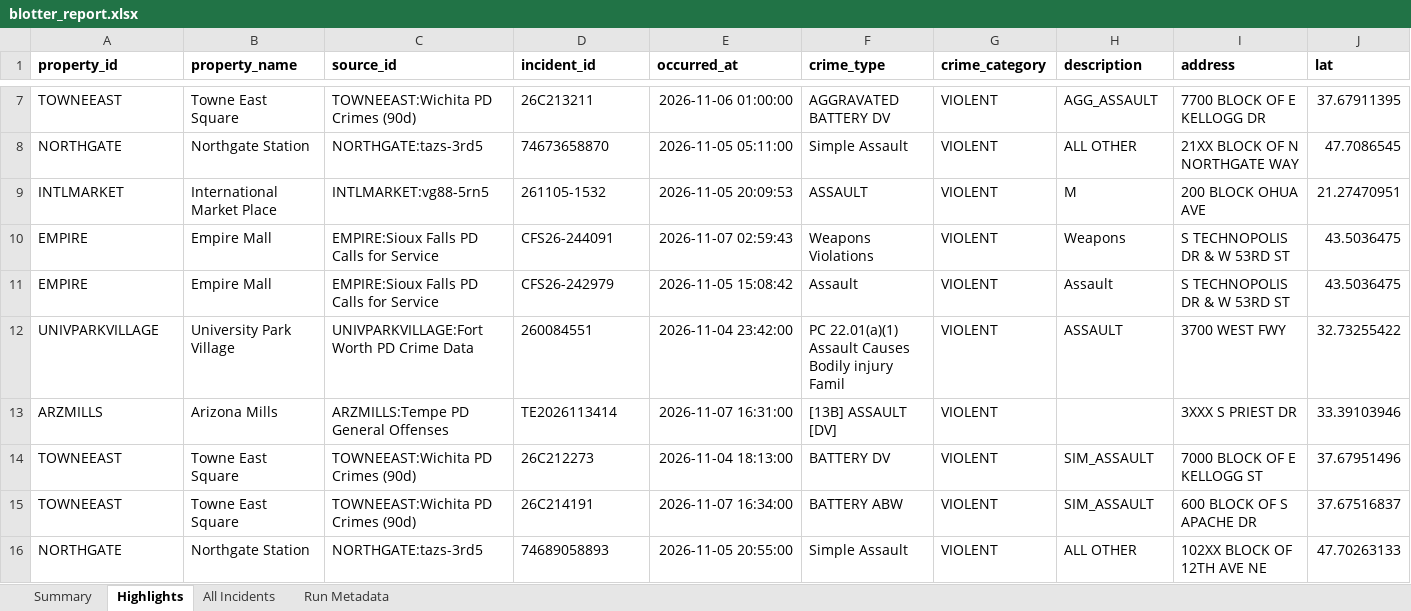
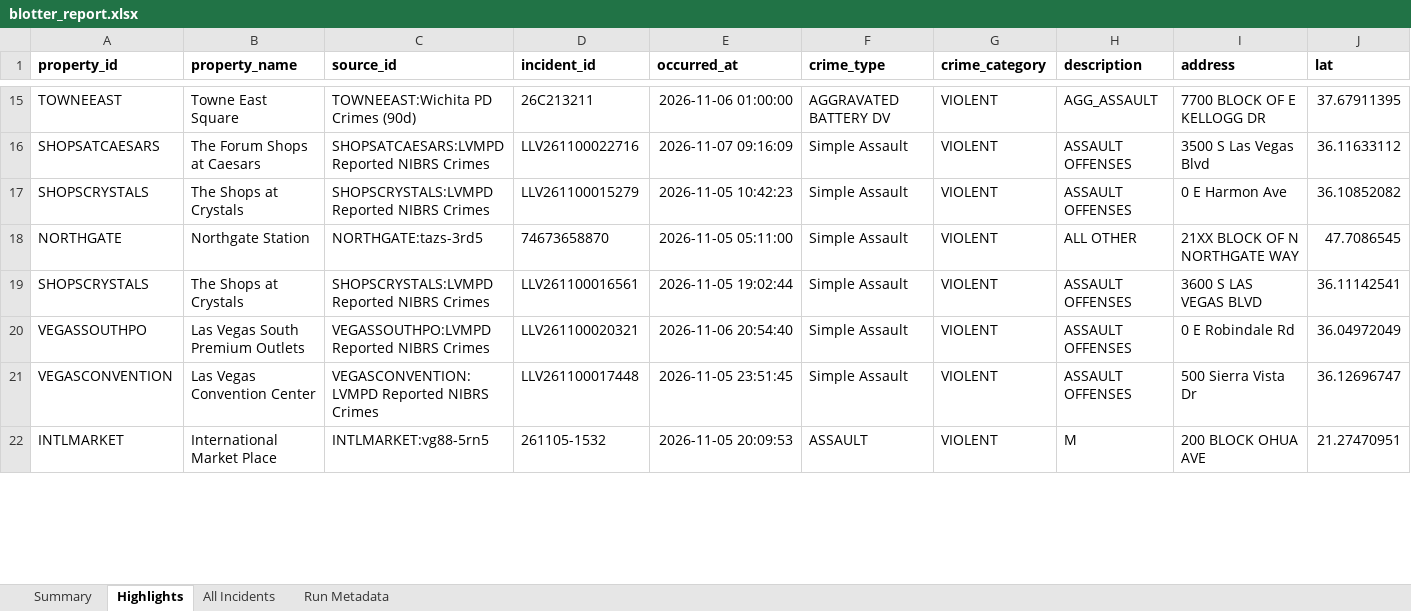
Before and after one commit to lordnader2002-sudo/Blotter_Reports, an Excel workbook: reports/latest/blotter_report.xlsx, sheet Highlights, drawn as a sheet; only a part is shown, gaps mark what is left out; values as stored, in another font and other column widths than the file's, no borders; removed rows and columns are numbered as before the commit, all else as after; rows hold the shown columns only; the diff covers the shown part only; the diff names each change by its address in the sheet, - before the commit and + after, or states it on an @@ line.

```diff
--- a/reports/latest/blotter_report.xlsx (sheet Highlights)
+++ b/reports/latest/blotter_report.xlsx (sheet Highlights)
+row 16: SHOPSATCAESARS | The Forum Shops at Caesars | SHOPSATCAESARS:LVMPD Reported NIBRS Crimes | LLV261100022716 | 2026-11-07 09:16:09 | Simple Assault | VIOLENT | ASSAULT OFFENSES | 3500 S Las Vegas Blvd | 36.11633112
+row 17: SHOPSCRYSTALS | The Shops at Crystals | SHOPSCRYSTALS:LVMPD Reported NIBRS Crimes | LLV261100015279 | 2026-11-05 10:42:23 | Simple Assault | VIOLENT | ASSAULT OFFENSES | 0 E Harmon Ave | 36.10852082
+row 19: SHOPSCRYSTALS | The Shops at Crystals | SHOPSCRYSTALS:LVMPD Reported NIBRS Crimes | LLV261100016561 | 2026-11-05 19:02:44 | Simple Assault | VIOLENT | ASSAULT OFFENSES | 3600 S LAS VEGAS BLVD | 36.11142541
+row 20: VEGASSOUTHPO | Las Vegas South Premium Outlets | VEGASSOUTHPO:LVMPD Reported NIBRS Crimes | LLV261100020321 | 2026-11-06 20:54:40 | Simple Assault | VIOLENT | ASSAULT OFFENSES | 0 E Robindale Rd | 36.04972049
+row 21: VEGASCONVENTION | Las Vegas Convention Center | VEGASCONVENTION:LVMPD Reported NIBRS Crimes | LLV261100017448 | 2026-11-05 23:51:45 | Simple Assault | VIOLENT | ASSAULT OFFENSES | 500 Sierra Vista Dr | 36.12696747
-row 10: EMPIRE | Empire Mall | EMPIRE:Sioux Falls PD Calls for Service | CFS26-244091 | 2026-11-07 02:59:43 | Weapons Violations | VIOLENT | Weapons | S TECHNOPOLIS DR & W 53RD ST | 43.5036475
-row 11: EMPIRE | Empire Mall | EMPIRE:Sioux Falls PD Calls for Service | CFS26-242979 | 2026-11-05 15:08:42 | Assault | VIOLENT | Assault | S TECHNOPOLIS DR & W 53RD ST | 43.5036475
-row 12: UNIVPARKVILLAGE | University Park Village | UNIVPARKVILLAGE:Fort Worth PD Crime Data | 260084551 | 2026-11-04 23:42:00 | PC 22.01(a)(1) Assault Causes Bodily injury Famil | VIOLENT | ASSAULT | 3700 WEST FWY | 32.73255422
-row 13: ARZMILLS | Arizona Mills | ARZMILLS:Tempe PD General Offenses | TE2026113414 | 2026-11-07 16:31:00 | [13B] ASSAULT [DV] | VIOLENT |  | 3XXX S PRIEST DR | 33.39103946
-row 14: TOWNEEAST | Towne East Square | TOWNEEAST:Wichita PD Crimes (90d) | 26C212273 | 2026-11-04 18:13:00 | BATTERY DV | VIOLENT | SIM_ASSAULT | 7000 BLOCK OF E KELLOGG ST | 37.67951496
-row 15: TOWNEEAST | Towne East Square | TOWNEEAST:Wichita PD Crimes (90d) | 26C214191 | 2026-11-07 16:34:00 | BATTERY ABW | VIOLENT | SIM_ASSAULT | 600 BLOCK OF S APACHE DR | 37.67516837
-row 16: NORTHGATE | Northgate Station | NORTHGATE:tazs-3rd5 | 74689058893 | 2026-11-05 20:55:00 | Simple Assault | VIOLENT | ALL OTHER | 102XX BLOCK OF 12TH AVE NE | 47.70263133
```
Also changed, not shown: 12 added rows and 10 removed rows elsewhere in this sheet, sheet All Incidents, sheet Summary, sheet Run Metadata, 7 other files.
